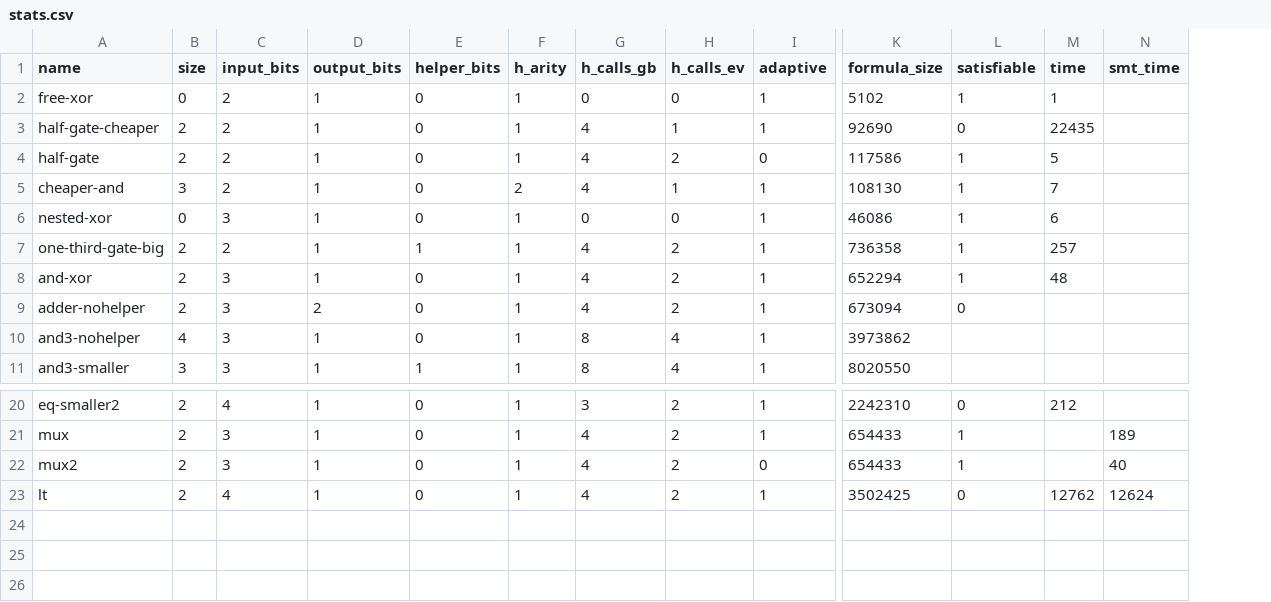
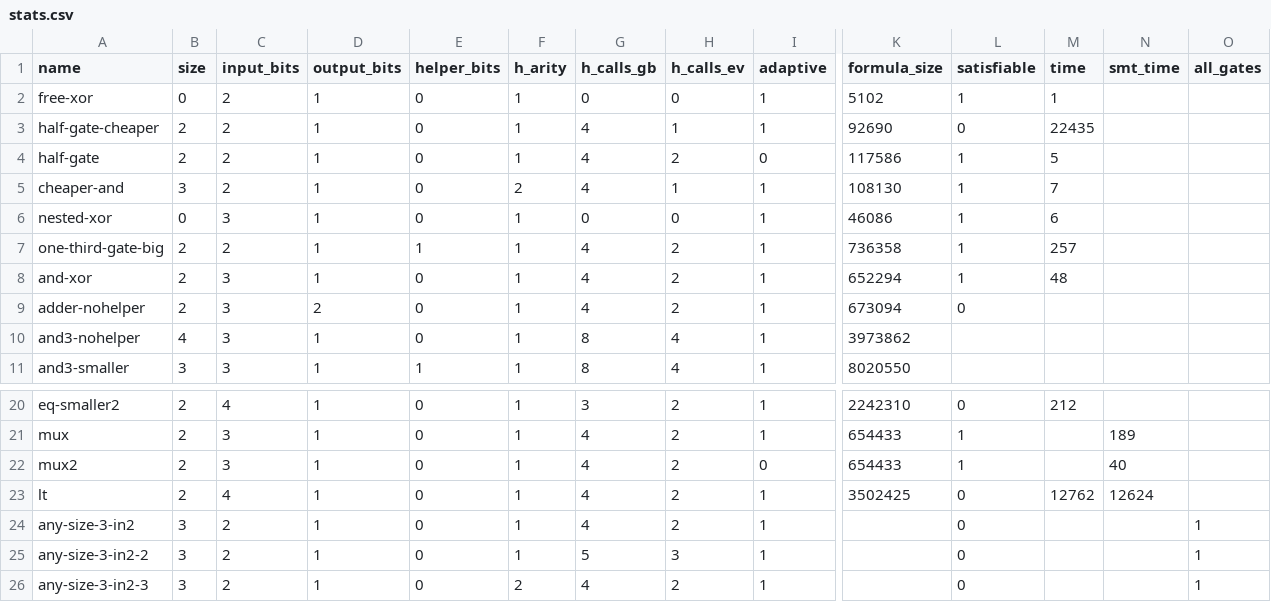
Before and after one commit to osu-crypto/linisynth, a CSV file: stats.csv, drawn as a sheet; only a part is shown, gaps mark what is left out; rows hold the shown columns only; the diff names each change by its address in the sheet, - before the commit and + after, or states it on an @@ line.

Commit message:
multi output generated functions

```diff
--- a/stats.csv
+++ b/stats.csv
+column O (all_gates), empty
+row 24: any-size-3-in2 | 3 | 2 | 1 | 0 | 1 | 4 | 2 | 1 |  | 0 |  |  | 1
+row 25: any-size-3-in2-2 | 3 | 2 | 1 | 0 | 1 | 5 | 3 | 1 |  | 0 |  |  | 1
+row 26: any-size-3-in2-3 | 3 | 2 | 1 | 0 | 2 | 4 | 2 | 1 |  | 0 |  |  | 1
```
Also changed, not shown: 1 other file.
